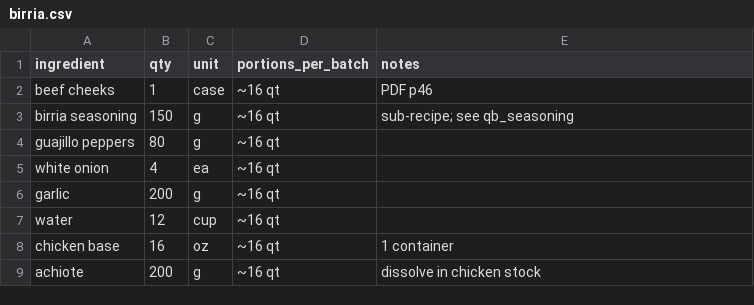
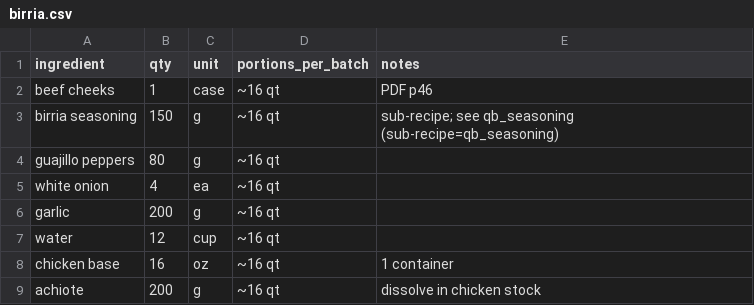
Before and after one commit to sburdges-eng/Lariat, a CSV file: recipes/normalized/birria.csv, drawn as a sheet.

```diff
--- a/recipes/normalized/birria.csv
+++ b/recipes/normalized/birria.csv
@@ -2,3 +2,3 @@ ingredient,qty,unit,portions_per_batch,notes
 beef cheeks,1,case,~16 qt,PDF p46
-birria seasoning,150,g,~16 qt,sub-recipe; see qb_seasoning
+birria seasoning,150,g,~16 qt,sub-recipe; see qb_seasoning (sub-recipe=qb_seasoning)
 guajillo peppers,80,g,~16 qt,
```
Also changed, not shown: 4 other files.
